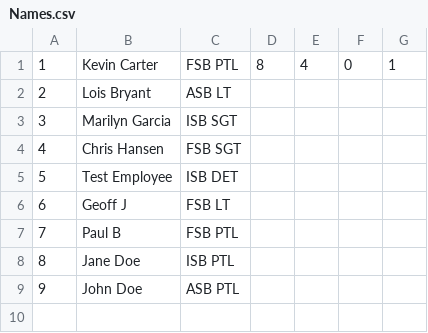
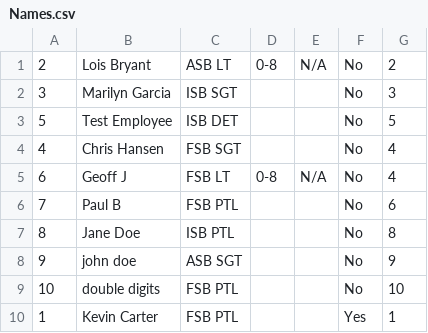
Before and after one commit to Jrumfelt/Overtime, a CSV file: Names.csv, drawn as a sheet.

```diff
--- a/Names.csv
+++ b/Names.csv
@@ -1,9 +1,10 @@
-1,Kevin Carter,FSB PTL,8,4,0,1
-2,Lois Bryant,ASB LT,,,,
-3,Marilyn Garcia,ISB SGT,,,,
-4,Chris Hansen,FSB SGT,,,,
-5,Test Employee,ISB DET,,,,
-6,Geoff J,FSB LT,,,,
-7,Paul B,FSB PTL,,,,
-8,Jane Doe,ISB PTL,,,,
-9,John Doe,ASB PTL,,,,
+2,Lois Bryant,ASB LT,0-8,N/A,No,2
+3,Marilyn Garcia,ISB SGT,,,No,3
+5,Test Employee,ISB DET,,,No,5
+4,Chris Hansen,FSB SGT,,,No,4
+6,Geoff J,FSB LT,0-8,N/A,No,4
+7,Paul B,FSB PTL,,,No,6
+8,Jane Doe,ISB PTL,,,No,8
+9,john doe,ASB SGT,,,No,9
+10,double digits,FSB PTL,,,No,10
+1,Kevin Carter,FSB PTL,,,Yes,1
```
Also changed, not shown: 1 other file.
